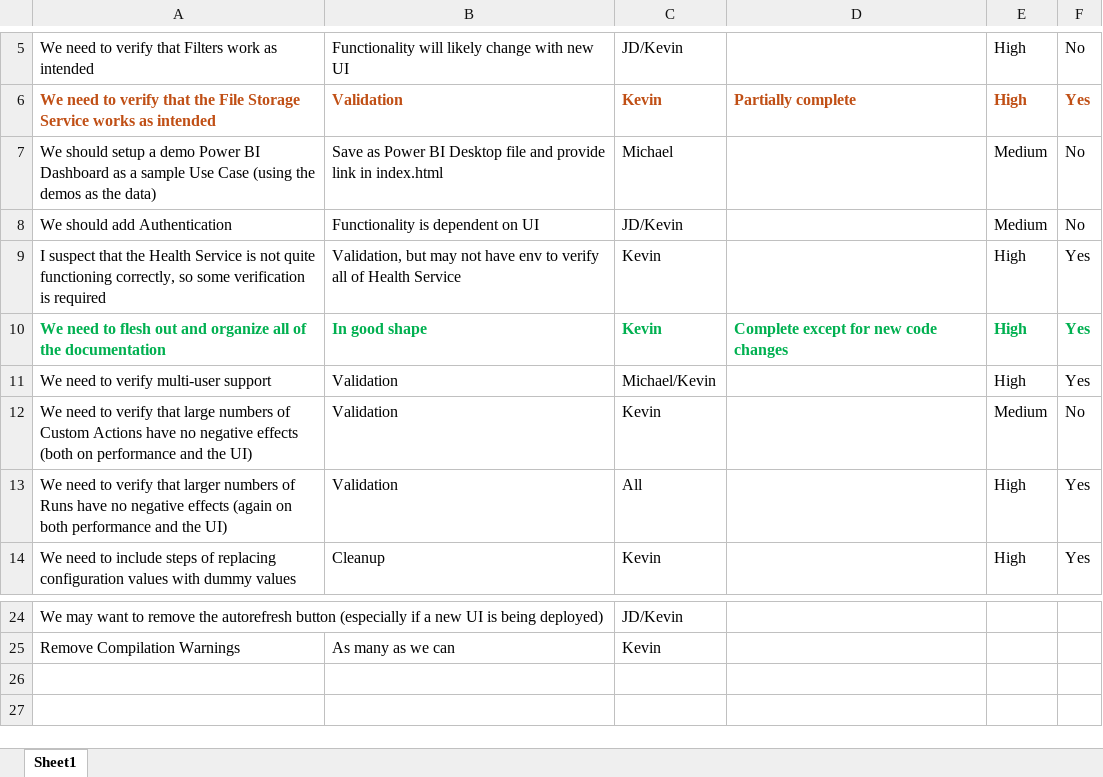
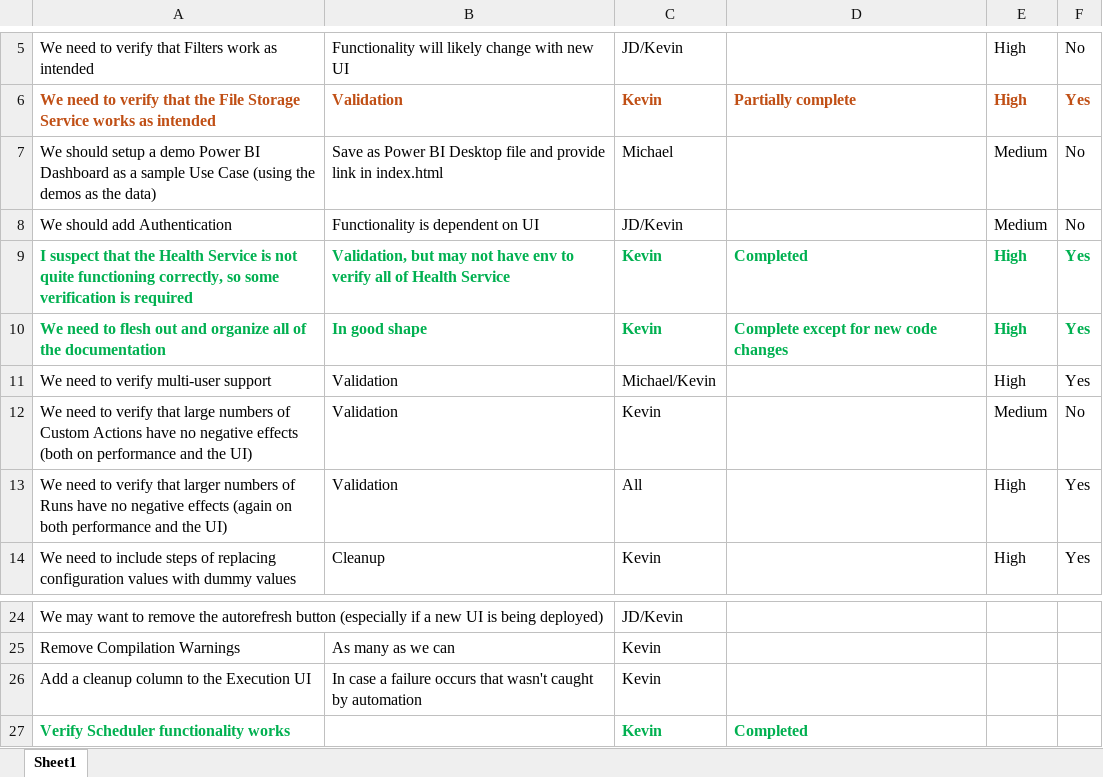
Before and after one commit to ksnyder2452/cast, an Excel workbook: v1_release_actions.xlsx, sheet Sheet1, drawn as a sheet; only a part is shown, gaps mark what is left out; values as stored, in another font and other column widths than the file's, no borders; table styles not drawn; the diff names each change by its address in the sheet, - before the commit and + after, or states it on an @@ line.

Commit message:
Add files via upload

```diff
--- a/v1_release_actions.xlsx (sheet Sheet1)
+++ b/v1_release_actions.xlsx (sheet Sheet1)
@@ A9:C9 bold: off → on, text colour: black → #00B050 @@
-D9: (empty)
+D9: Completed
@@ E9:F9 bold: off → on, text colour: black → #00B050 @@
+row 26: Add a cleanup column to the Execution UI | In case a failure occurs that wasn't caught by automation | Kevin
+row 27: Verify Scheduler functionality works |  | Kevin | Completed
```
